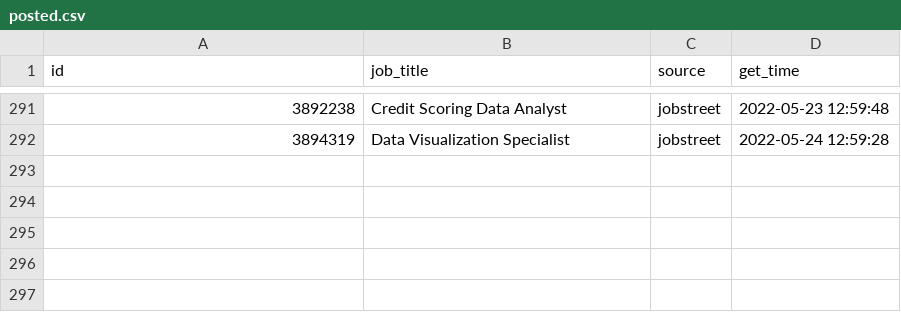
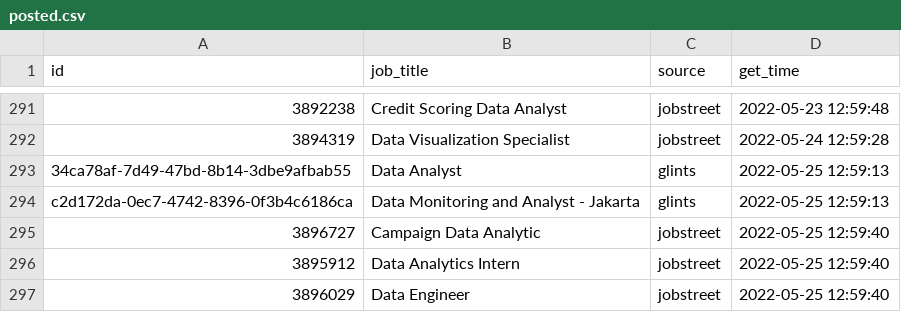
Before and after one commit to akherlan/jobvacancy, a CSV file: output/posted.csv, drawn as a sheet; only a part is shown, gaps mark what is left out; the diff names each change by its address in the sheet, - before the commit and + after, or states it on an @@ line.

```diff
--- a/output/posted.csv
+++ b/output/posted.csv
+row 293: 34ca78af-7d49-47bd-8b14-3dbe9afbab55 | Data Analyst | glints | 2022-05-25 12:59:13
+row 294: c2d172da-0ec7-4742-8396-0f3b4c6186ca | Data Monitoring and Analyst - Jakarta | glints | 2022-05-25 12:59:13
+row 295: 3896727 | Campaign Data Analytic | jobstreet | 2022-05-25 12:59:40
+row 296: 3895912 | Data Analytics Intern | jobstreet | 2022-05-25 12:59:40
+row 297: 3896029 | Data Engineer | jobstreet | 2022-05-25 12:59:40
```
Also changed, not shown: output/scraped.csv.
